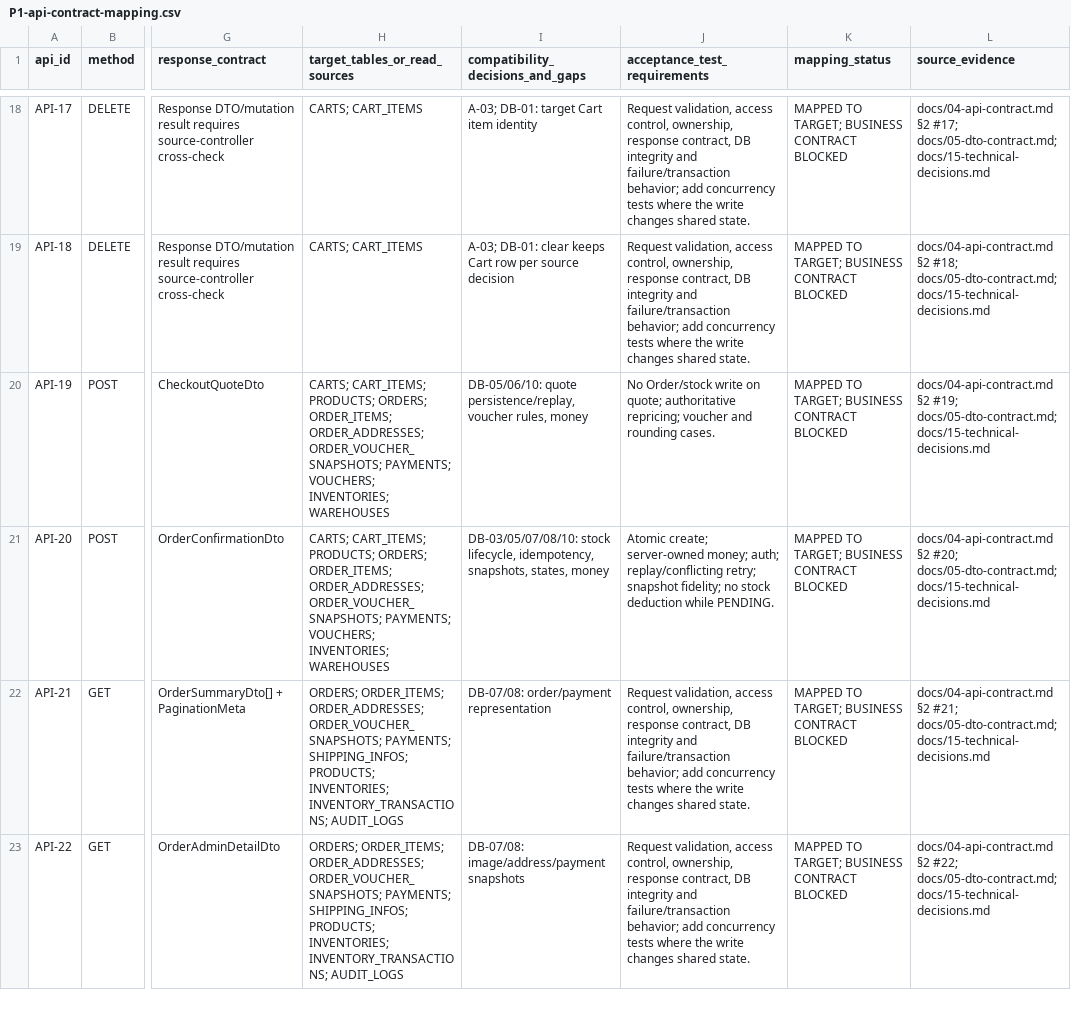
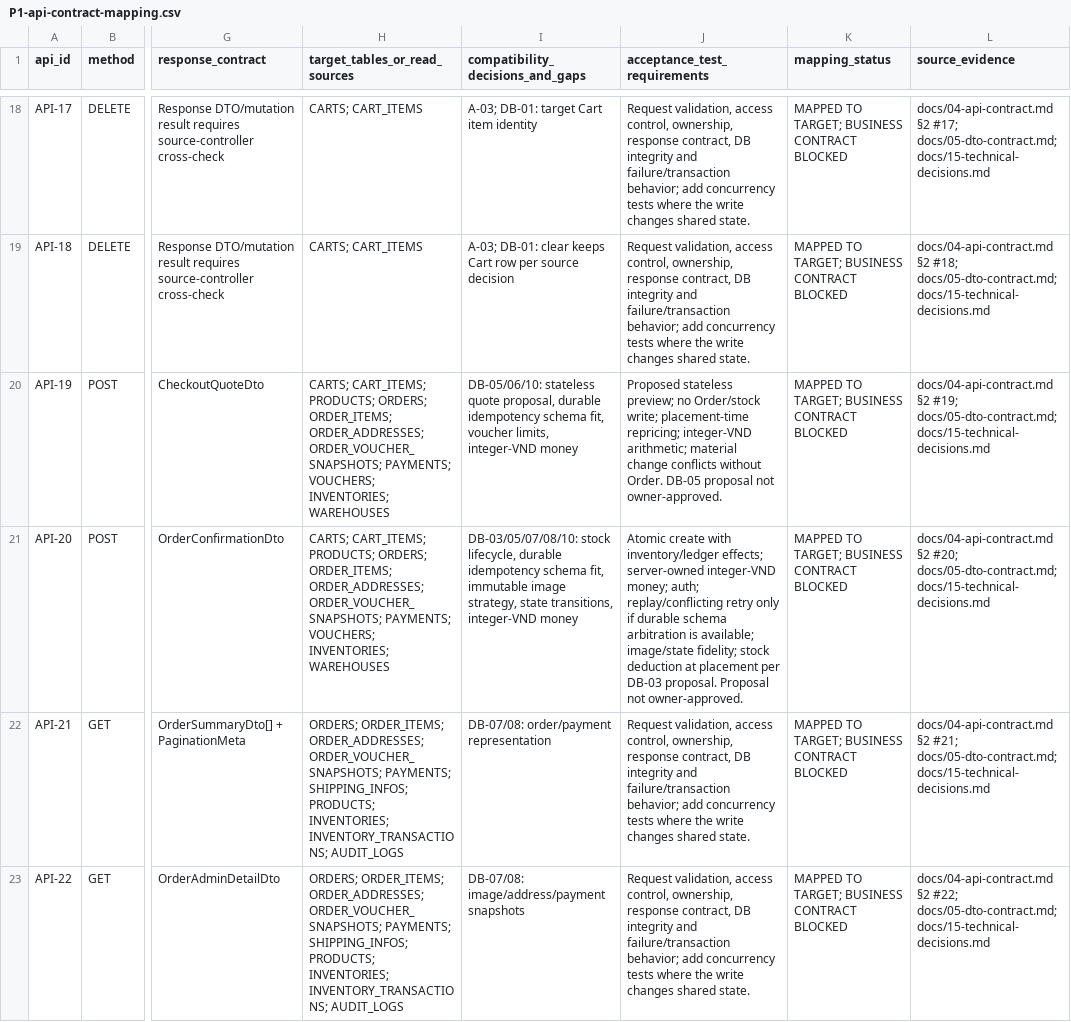
Before and after one commit to quangson2809/FIDO, a CSV file: docs/refactor-v2/p1/P1-api-contract-mapping.csv, drawn as a sheet; only a part is shown, gaps mark what is left out; the diff covers the shown part only; the diff names each change by its address in the sheet, - before the commit and + after, or states it on an @@ line.

Commit message:
docs(p1): align API mapping with inventory and checkout proposals

```diff
--- a/docs/refactor-v2/p1/P1-api-contract-mapping.csv
+++ b/docs/refactor-v2/p1/P1-api-contract-mapping.csv
-I20 (compatibility_decisions_and_gaps): DB-05/06/10: quote persistence/replay, voucher rules, money
+I20 (compatibility_decisions_and_gaps): DB-05/06/10: stateless quote proposal, durable idempotency schema fit, voucher limits, integer-VND money
-J20 (acceptance_test_requirements): No Order/stock write on quote; authoritative repricing; voucher and rounding cases.
+J20 (acceptance_test_requirements): Proposed stateless preview; no Order/stock write; placement-time repricing; integer-VND arithmetic; material change conflicts without Order. DB-05 proposal not owner-approved.
-I21 (compatibility_decisions_and_gaps): …stock lifecycle, idempotency, snapshots, states, money
+I21 (compatibility_decisions_and_gaps): …stock lifecycle, durable idempotency schema fit, immutable image strategy, state transitions, integer-VND money
-J21 (acceptance_test_requirements): Atomic create; server-owned money; auth; replay/conflicting retry; snapshot fidelity; no stock deduction while PENDING.
+J21 (acceptance_test_requirements): Atomic create with inventory/ledger effects; server-owned integer-VND money; auth; replay/conflicting retry only if durable schema arbitration is available; image/state fidelity; stock deduction at placement per DB-03 proposal. Proposal not owner-approved.
```
Also changed, not shown: 7 edited cells elsewhere in this file.
